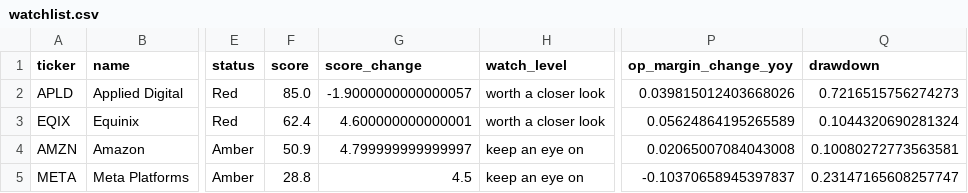
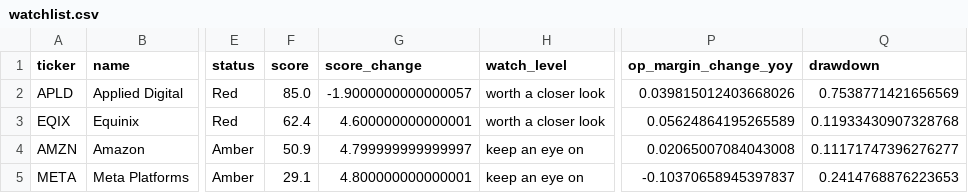
Before and after one commit to Novapranay/Credit-monitoring-using-LLM-based-systems, a CSV file: output/watchlist.csv, drawn as a sheet; only a part is shown, gaps mark what is left out; the diff covers the shown part only; the diff names each change by its address in the sheet, - before the commit and + after, or states it on an @@ line.

```diff
--- a/output/watchlist.csv
+++ b/output/watchlist.csv
-Q2 (drawdown): 0.7216515756274273
+Q2 (drawdown): 0.7538771421656569
-Q3 (drawdown): 0.1044320690281324
+Q3 (drawdown): 0.11933430907328768
-Q4 (drawdown): 0.10080272773563581
+Q4 (drawdown): 0.11171747396276277
-F5 (score): 28.8
+F5 (score): 29.1
-G5 (score_change): 4.5
+G5 (score_change): 4.800000000000001
-Q5 (drawdown): 0.23147165608257747
+Q5 (drawdown): 0.2414768876223653
```
Also changed, not shown: 2 added rows, 2 removed rows and 21 edited cells elsewhere in this file, data/processed/alerts.csv, data/processed/metrics.csv, 15 other files.
